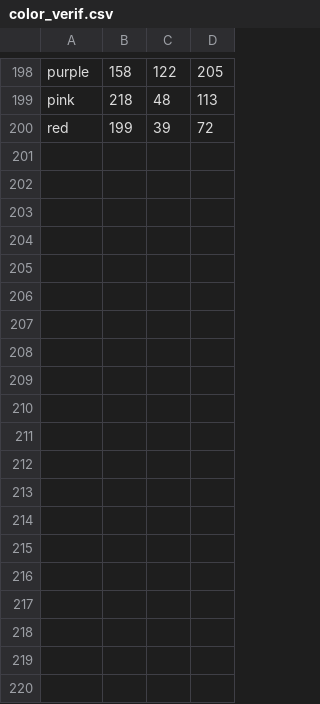
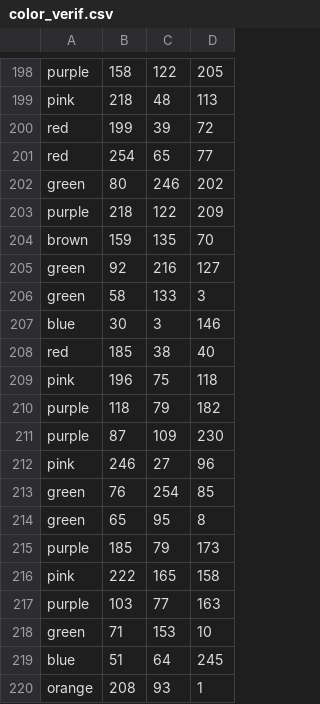
Before and after one commit to cedric-audy/ML_colorID, a CSV file: data/color_verif.csv, drawn as a sheet; only a part is shown, gaps mark what is left out; the diff covers the shown part only.

```diff
--- a/data/color_verif.csv
+++ b/data/color_verif.csv
@@ -200 +200,21 @@ pink,218,48,113
 red,199,39,72
+red,254,65,77
+green,80,246,202
+purple,218,122,209
+brown,159,135,70
+green,92,216,127
+green,58,133,3
+blue,30,3,146
+red,185,38,40
+pink,196,75,118
+purple,118,79,182
+purple,87,109,230
+pink,246,27,96
+green,76,254,85
+green,65,95,8
+purple,185,79,173
+pink,222,165,158
+purple,103,77,163
+green,71,153,10
+blue,51,64,245
+orange,208,93,1
```
Also changed, not shown: 21 added rows elsewhere in this file, data/accuracy.csv, data/color_training.csv, 51 other files.
